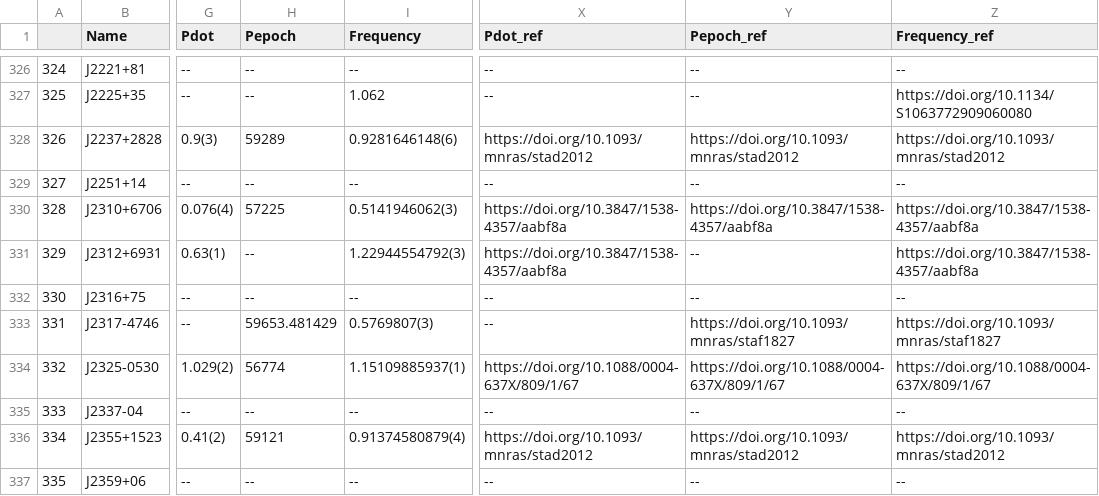
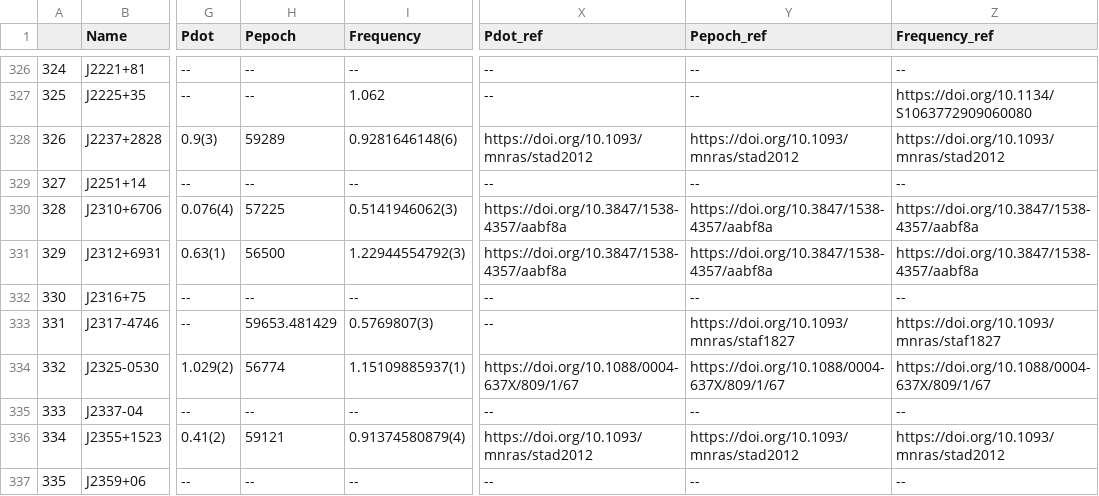
Before and after one commit to rratalog/rratalog, a CSV file: rratalog.csv, drawn as a sheet; only a part is shown, gaps mark what is left out; the diff names each change by its address in the sheet, - before the commit and + after, or states it on an @@ line.

```diff
--- a/rratalog.csv
+++ b/rratalog.csv
-H331 (Pepoch): --
+H331 (Pepoch): 56500
-Y331 (Pepoch_ref): --
+Y331 (Pepoch_ref): https://doi.org/10.3847/1538-4357/aabf8a
```
Also changed, not shown: rratalog2.csv, 2 other files.
